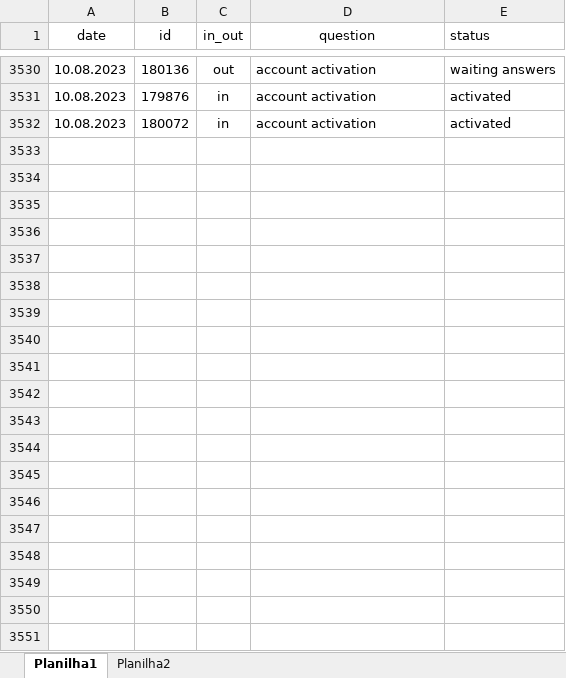
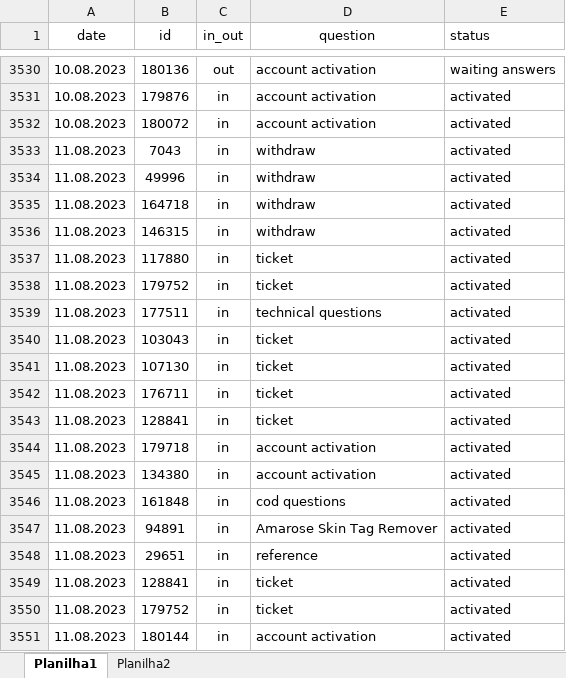
Before and after one commit to ustyuzhaninov01/affdashb, an Excel workbook: reports/dar.xlsx, sheet Planilha1, drawn as a sheet; only a part is shown, gaps mark what is left out; values as stored, in another font and other column widths than the file's, no borders; the diff covers the shown part only; the diff names each change by its address in the sheet, - before the commit and + after, or states it on an @@ line.

Commit message:
initial commit

```diff
--- a/reports/dar.xlsx (sheet Planilha1)
+++ b/reports/dar.xlsx (sheet Planilha1)
+row 3533: 11.08.2023 | 7043 | in | withdraw | activated
+row 3534: 11.08.2023 | 49996 | in | withdraw | activated
+row 3535: 11.08.2023 | 164718 | in | withdraw | activated
+row 3536: 11.08.2023 | 146315 | in | withdraw | activated
+row 3537: 11.08.2023 | 117880 | in | ticket | activated
+row 3538: 11.08.2023 | 179752 | in | ticket | activated
+row 3539: 11.08.2023 | 177511 | in | technical questions | activated
+row 3540: 11.08.2023 | 103043 | in | ticket | activated
+row 3541: 11.08.2023 | 107130 | in | ticket | activated
+row 3542: 11.08.2023 | 176711 | in | ticket | activated
+row 3543: 11.08.2023 | 128841 | in | ticket | activated
+row 3544: 11.08.2023 | 179718 | in | account activation | activated
+row 3545: 11.08.2023 | 134380 | in | account activation | activated
+row 3546: 11.08.2023 | 161848 | in | cod questions | activated
+row 3547: 11.08.2023 | 94891 | in | Amarose Skin Tag Remover | activated
+row 3548: 11.08.2023 | 29651 | in | reference | activated
+row 3549: 11.08.2023 | 128841 | in | ticket | activated
+row 3550: 11.08.2023 | 179752 | in | ticket | activated
+row 3551: 11.08.2023 | 180144 | in | account activation | activated
```
Also changed, not shown: 21 added rows elsewhere in this sheet.
